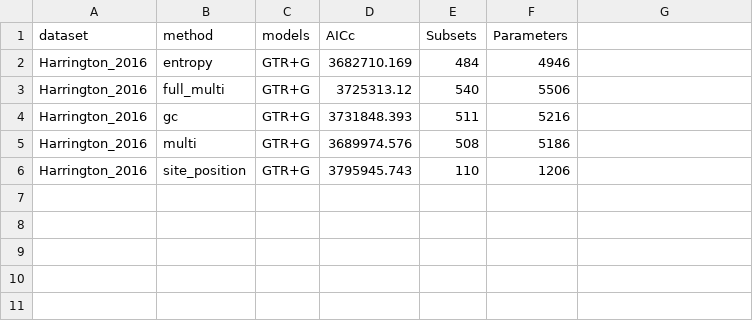
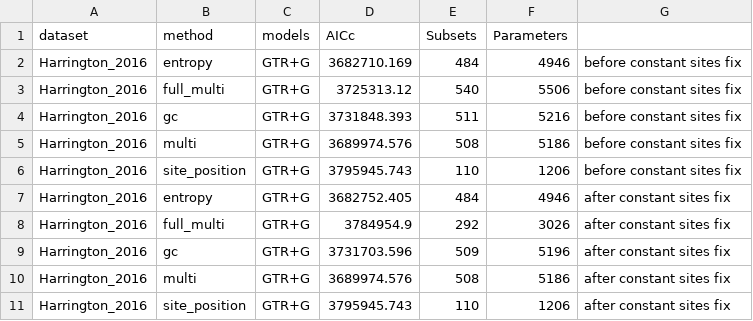
Before and after one commit to Tagliacollo/PartitionUCE, a CSV file: processed_data/partitionfinder_results.csv, drawn as a sheet; the diff names each change by its address in the sheet, - before the commit and + after, or states it on an @@ line.

Commit message:
update Harrington results

```diff
--- a/processed_data/partitionfinder_results.csv
+++ b/processed_data/partitionfinder_results.csv
-G2:G6: (empty)
+G2:G6: before constant sites fix
+row 7: Harrington_2016 | entropy | GTR+G | 3682752.405 | 484 | 4946 | after constant sites fix
+row 8: Harrington_2016 | full_multi | GTR+G | 3784954.9 | 292 | 3026 | after constant sites fix
+row 9: Harrington_2016 | gc | GTR+G | 3731703.596 | 509 | 5196 | after constant sites fix
+row 10: Harrington_2016 | multi | GTR+G | 3689974.576 | 508 | 5186 | after constant sites fix
+row 11: Harrington_2016 | site_position | GTR+G | 3795945.743 | 110 | 1206 | after constant sites fix
```
Also changed, not shown: 1 other file.
